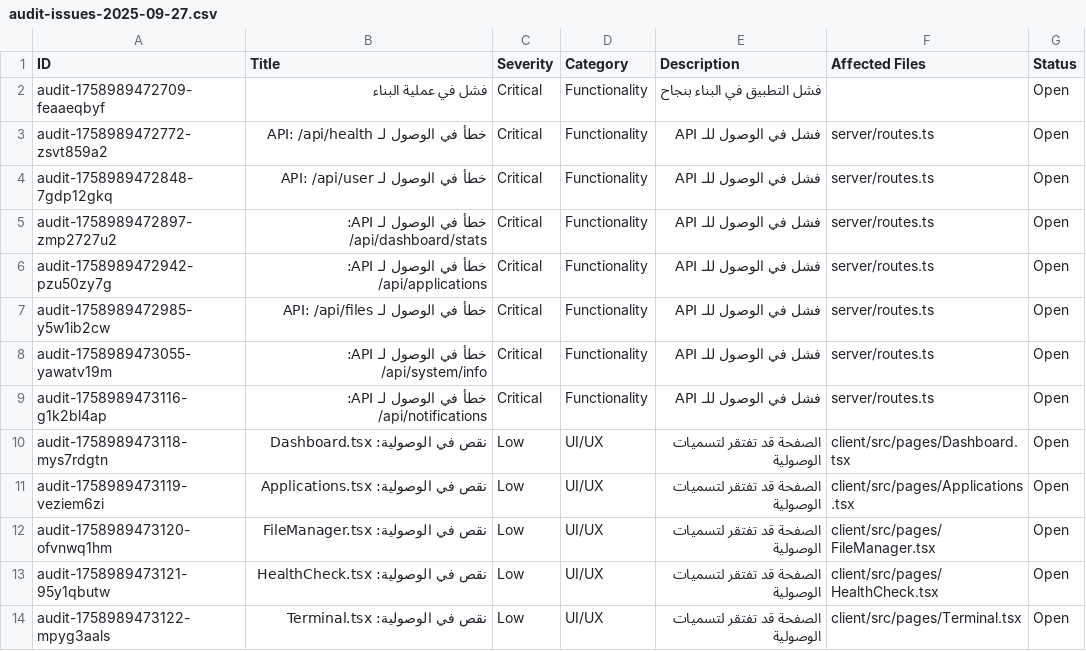
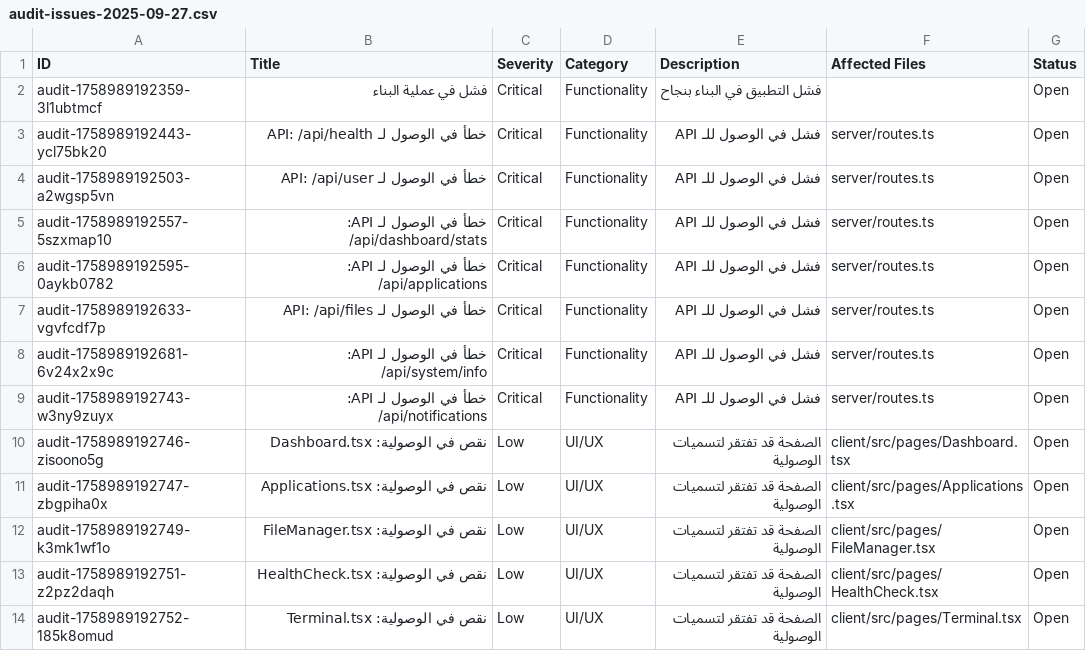
Before and after one commit to Ayemen27/Panel, a CSV file: audit-results/audit-issues-2025-09-27.csv, drawn as a sheet.

```diff
--- a/audit-results/audit-issues-2025-09-27.csv
+++ b/audit-results/audit-issues-2025-09-27.csv
@@ -1,14 +1,14 @@
 ID,Title,Severity,Category,Description,Affected Files,Status
-"audit-1758989472709-feaaeqbyf","فشل في عملية البناء","Critical","Functionality","فشل التطبيق في البناء بنجاح","","Open"
-"audit-1758989472772-zsvt859a2","خطأ في الوصول لـ API: /api/health","Critical","Functionality","فشل في الوصول للـ API","server/routes.ts","Open"
-"audit-1758989472848-7gdp12gkq","خطأ في الوصول لـ API: /api/user","Critical","Functionality","فشل في الوصول للـ API","server/routes.ts","Open"
-"audit-1758989472897-zmp2727u2","خطأ في الوصول لـ API: /api/dashboard/stats","Critical","Functionality","فشل في الوصول للـ API","server/routes.ts","Open"
-"audit-1758989472942-pzu50zy7g","خطأ في الوصول لـ API: /api/applications","Critical","Functionality","فشل في الوصول للـ API","server/routes.ts","Open"
-"audit-1758989472985-y5w1ib2cw","خطأ في الوصول لـ API: /api/files","Critical","Functionality","فشل في الوصول للـ API","server/routes.ts","Open"
-"audit-1758989473055-yawatv19m","خطأ في الوصول لـ API: /api/system/info","Critical","Functionality","فشل في الوصول للـ API","server/routes.ts","Open"
-"audit-1758989473116-g1k2bl4ap","خطأ في الوصول لـ API: /api/notifications","Critical","Functionality","فشل في الوصول للـ API","server/routes.ts","Open"
-"audit-1758989473118-mys7rdgtn","نقص في الوصولية: Dashboard.tsx","Low","UI/UX","الصفحة قد تفتقر لتسميات الوصولية","client/src/pages/Dashboard.tsx","Open"
-"audit-1758989473119-veziem6zi","نقص في الوصولية: Applications.tsx","Low","UI/UX","الصفحة قد تفتقر لتسميات الوصولية","client/src/pages/Applications.tsx","Open"
-"audit-1758989473120-ofvnwq1hm","نقص في الوصولية: FileManager.tsx","Low","UI/UX","الصفحة قد تفتقر لتسميات الوصولية","client/src/pages/FileManager.tsx","Open"
-"audit-1758989473121-95y1qbutw","نقص في الوصولية: HealthCheck.tsx","Low","UI/UX","الصفحة قد تفتقر لتسميات الوصولية","client/src/pages/HealthCheck.tsx","Open"
-"audit-1758989473122-mpyg3aals","نقص في الوصولية: Terminal.tsx","Low","UI/UX","الصفحة قد تفتقر لتسميات الوصولية","client/src/pages/Terminal.tsx","Open"
+"audit-1758989192359-3l1ubtmcf","فشل في عملية البناء","Critical","Functionality","فشل التطبيق في البناء بنجاح","","Open"
+"audit-1758989192443-ycl75bk20","خطأ في الوصول لـ API: /api/health","Critical","Functionality","فشل في الوصول للـ API","server/routes.ts","Open"
+"audit-1758989192503-a2wgsp5vn","خطأ في الوصول لـ API: /api/user","Critical","Functionality","فشل في الوصول للـ API","server/routes.ts","Open"
+"audit-1758989192557-5szxmap10","خطأ في الوصول لـ API: /api/dashboard/stats","Critical","Functionality","فشل في الوصول للـ API","server/routes.ts","Open"
+"audit-1758989192595-0aykb0782","خطأ في الوصول لـ API: /api/applications","Critical","Functionality","فشل في الوصول للـ API","server/routes.ts","Open"
+"audit-1758989192633-vgvfcdf7p","خطأ في الوصول لـ API: /api/files","Critical","Functionality","فشل في الوصول للـ API","server/routes.ts","Open"
+"audit-1758989192681-6v24x2x9c","خطأ في الوصول لـ API: /api/system/info","Critical","Functionality","فشل في الوصول للـ API","server/routes.ts","Open"
+"audit-1758989192743-w3ny9zuyx","خطأ في الوصول لـ API: /api/notifications","Critical","Functionality","فشل في الوصول للـ API","server/routes.ts","Open"
+"audit-1758989192746-zisoono5g","نقص في الوصولية: Dashboard.tsx","Low","UI/UX","الصفحة قد تفتقر لتسميات الوصولية","client/src/pages/Dashboard.tsx","Open"
+"audit-1758989192747-zbgpiha0x","نقص في الوصولية: Applications.tsx","Low","UI/UX","الصفحة قد تفتقر لتسميات الوصولية","client/src/pages/Applications.tsx","Open"
+"audit-1758989192749-k3mk1wf1o","نقص في الوصولية: FileManager.tsx","Low","UI/UX","الصفحة قد تفتقر لتسميات الوصولية","client/src/pages/FileManager.tsx","Open"
+"audit-1758989192751-z2pz2daqh","نقص في الوصولية: HealthCheck.tsx","Low","UI/UX","الصفحة قد تفتقر لتسميات الوصولية","client/src/pages/HealthCheck.tsx","Open"
+"audit-1758989192752-185k8omud","نقص في الوصولية: Terminal.tsx","Low","UI/UX","الصفحة قد تفتقر لتسميات الوصولية","client/src/pages/Terminal.tsx","Open"
```
Also changed, not shown: 2 other files.
